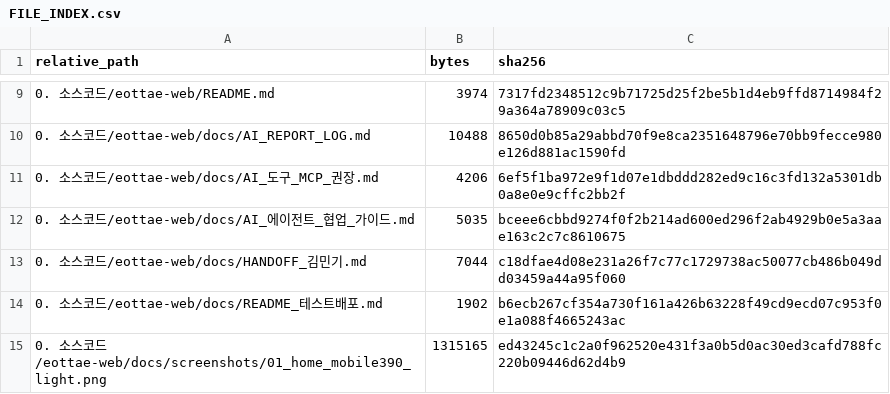
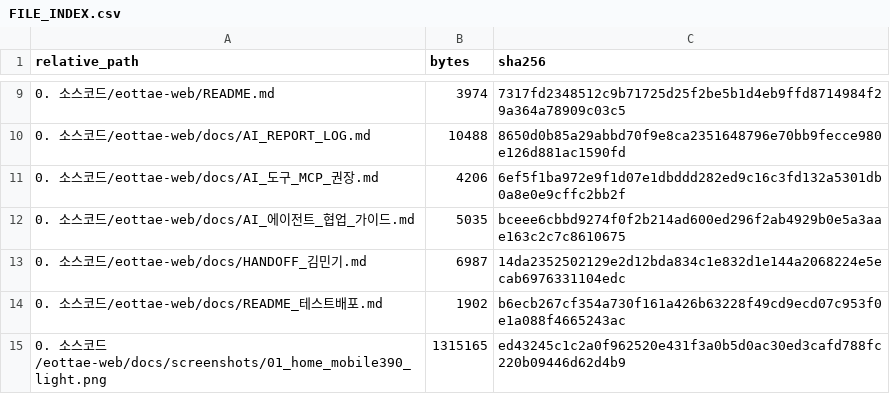
Before and after one commit to sterran123/eottae, a CSV file: FILE_INDEX.csv, drawn as a sheet; only a part is shown, gaps mark what is left out.

```diff
--- a/FILE_INDEX.csv
+++ b/FILE_INDEX.csv
@@ -12,3 +12,3 @@
 0. 소스코드/eottae-web/docs/AI_에이전트_협업_가이드.md,5035,bceee6cbbd9274f0f2b214ad600ed296f2ab4929b0e5a3aae163c2c7c8610675
-0. 소스코드/eottae-web/docs/HANDOFF_김민기.md,7044,c18dfae4d08e231a26f7c77c1729738ac50077cb486b049dd03459a44a95f060
+0. 소스코드/eottae-web/docs/HANDOFF_김민기.md,6987,14da2352502129e2d12bda834c1e832d1e144a2068224e5ecab6976331104edc
 0. 소스코드/eottae-web/docs/README_테스트배포.md,1902,b6ecb267cf354a730f161a426b63228f49cd9ecd07c953f0e1a088f4665243ac
```
Also changed, not shown: 2 other files.
